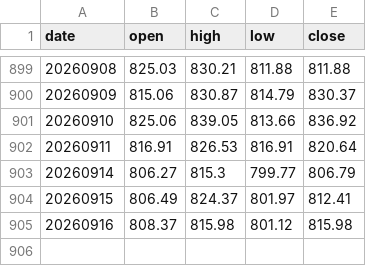
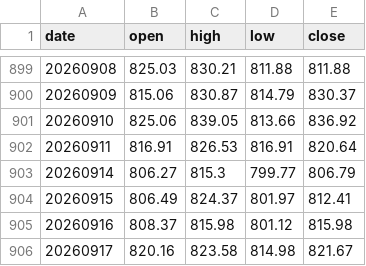
Before and after one commit to onekindalpha/breadth-analysis-dashboard, a CSV file: data/kosdaq_index.csv, drawn as a sheet; only a part is shown, gaps mark what is left out; the diff names each change by its address in the sheet, - before the commit and + after, or states it on an @@ line.

```diff
--- a/data/kosdaq_index.csv
+++ b/data/kosdaq_index.csv
+row 906: 20260917 | 820.16 | 823.58 | 814.98 | 821.67
```
Also changed, not shown: data/kospi_index.csv.
